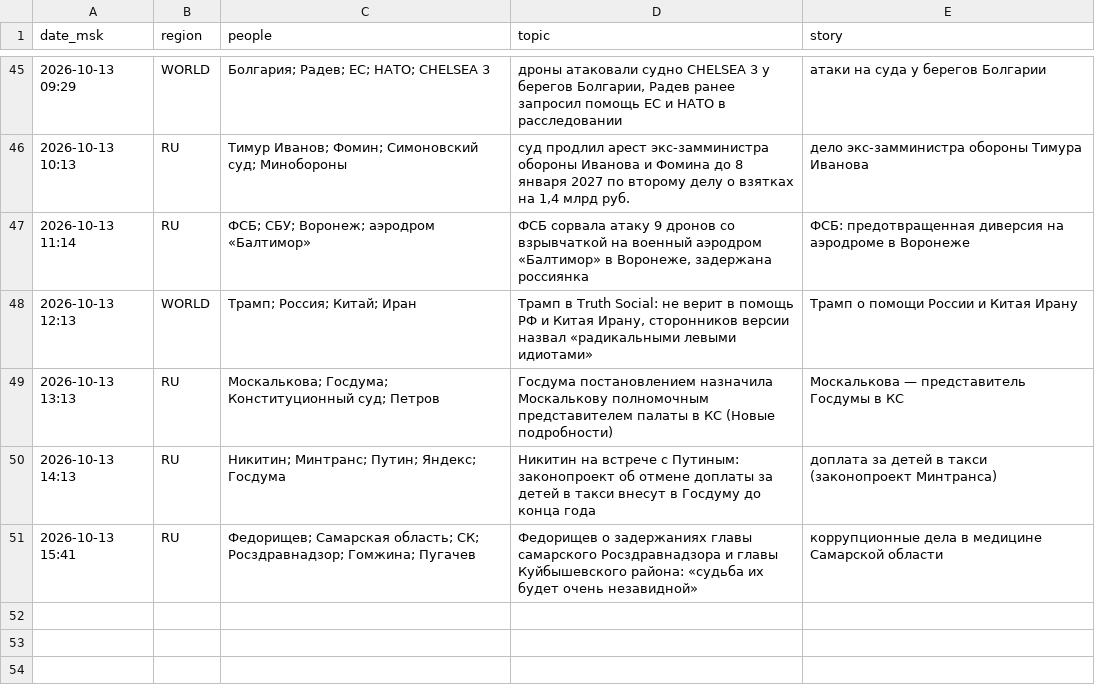
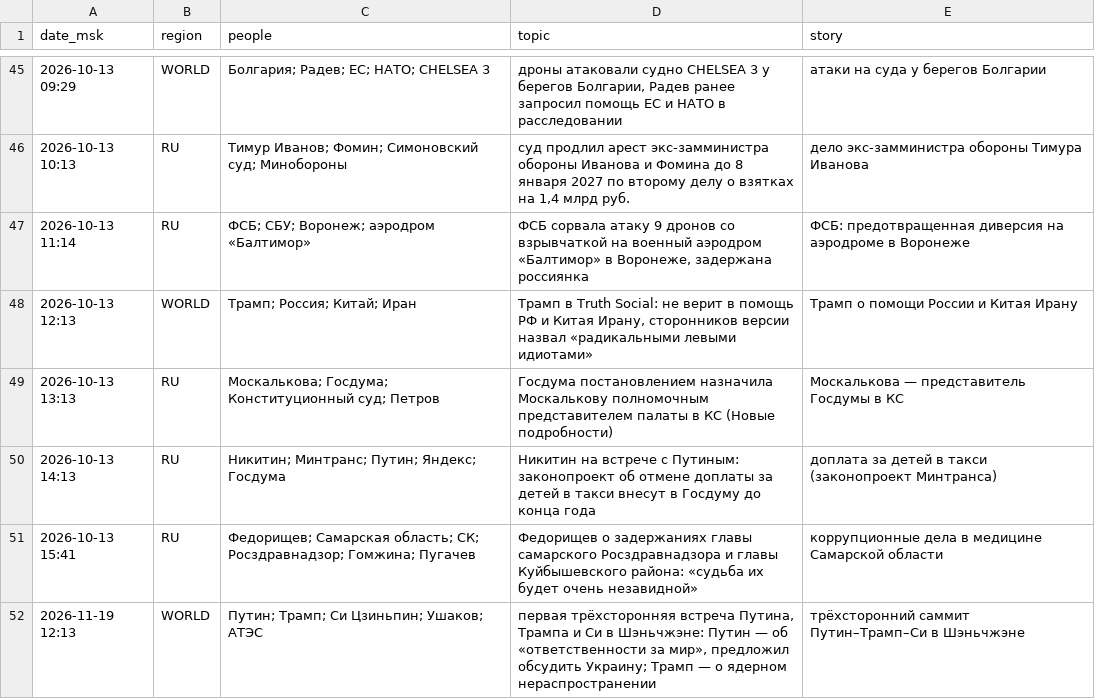
Before and after one commit to Hostin2131/zakulisye-covers, a TSV file: kv/published.tsv, drawn as a sheet; only a part is shown, gaps mark what is left out; the diff names each change by its address in the sheet, - before the commit and + after, or states it on an @@ line.

```diff
--- a/kv/published.tsv
+++ b/kv/published.tsv
+row 52: 2026-11-19 12:13 | WORLD | Путин; Трамп; Си Цзиньпин; Ушаков; АТЭС | первая трёхсторонняя встреча Путина, Трампа и Си в Шэньчжэне: Путин — об «ответственности за мир», предложил обсудить Украину; Трамп — о ядерном нераспространении | трёхсторонний саммит Путин–Трамп–Си в Шэньчжэне
```
Also changed, not shown: 1 other file.
